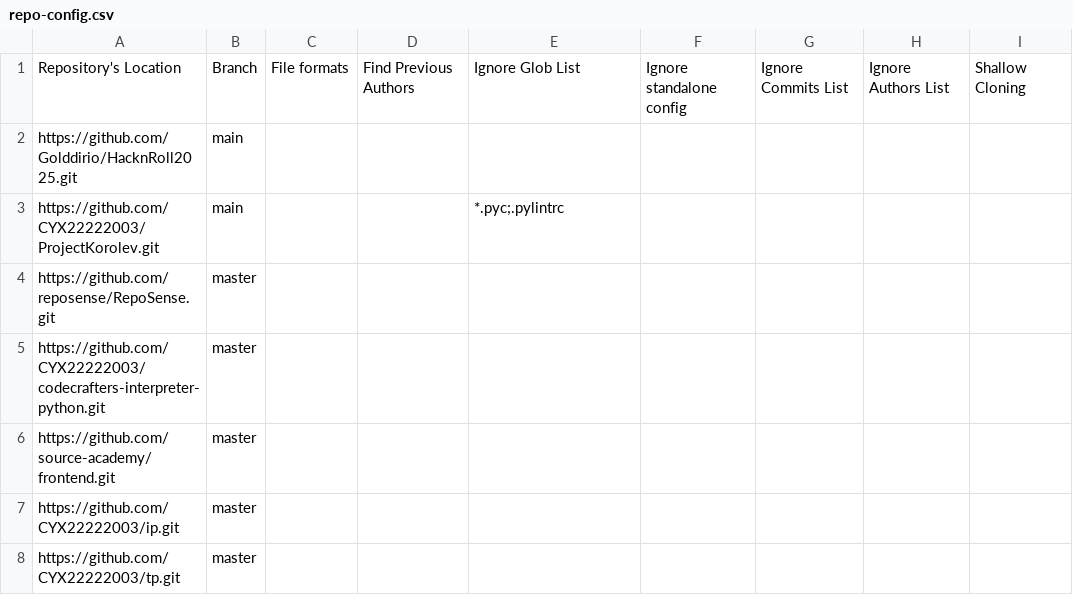
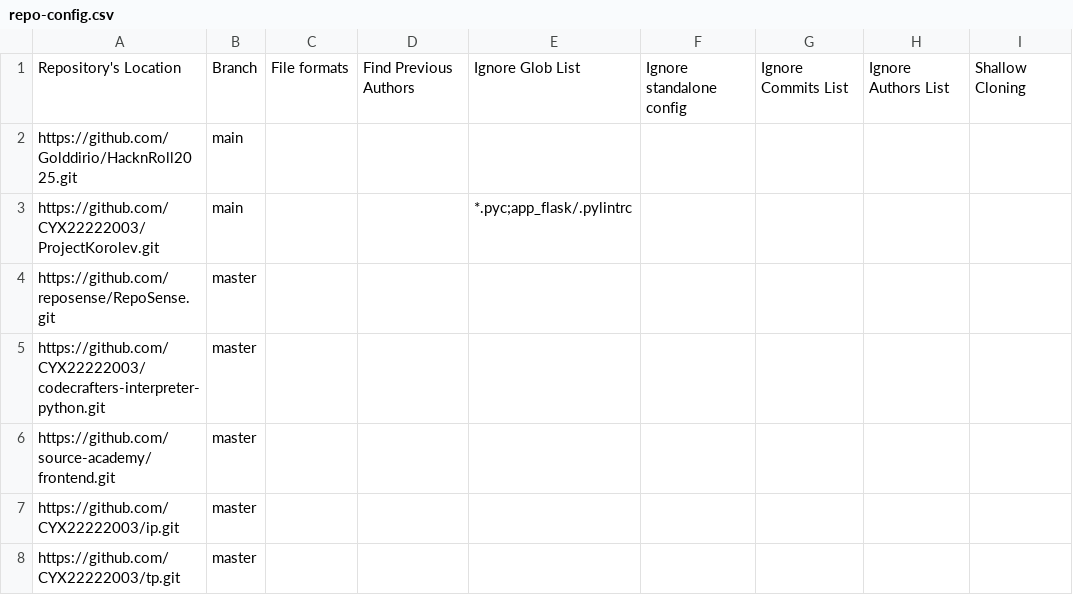
Before and after one commit to CYX22222003/RepoSense-user-experiment-cyx, a CSV file: config/repo-config.csv, drawn as a sheet; only a part is shown; the diff names each change by its address in the sheet, - before the commit and + after, or states it on an @@ line.

Commit message:
Update again

```diff
--- a/config/repo-config.csv
+++ b/config/repo-config.csv
-E3: *.pyc;.pylintrc
+E3: *.pyc;app_flask/.pylintrc
```
